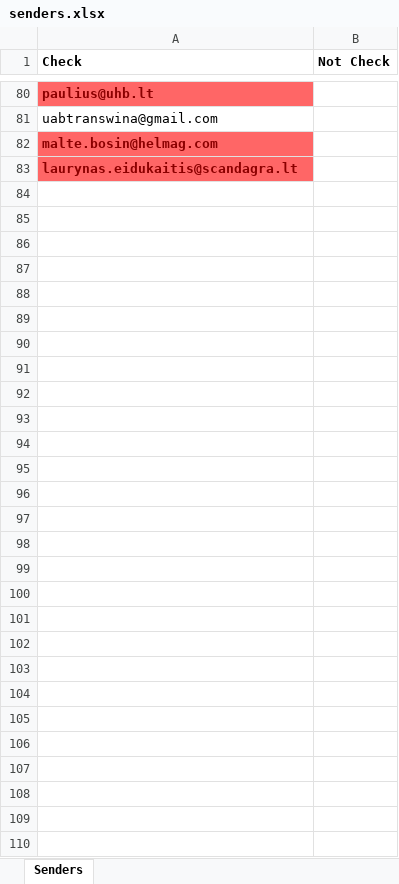
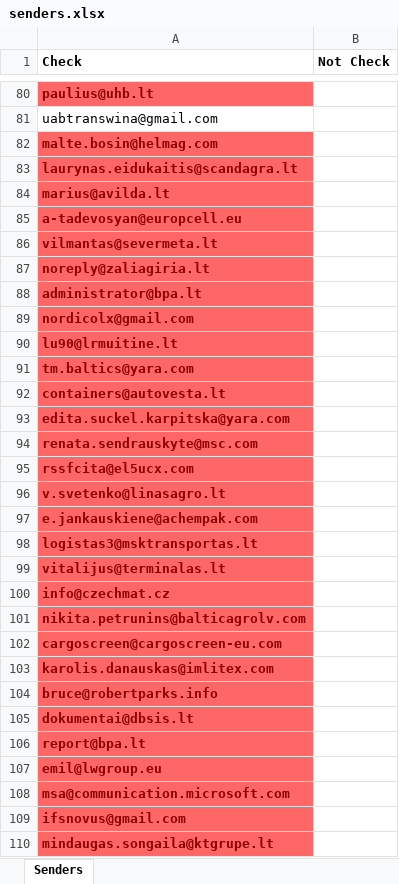
Before and after one commit to TheSkiv/BPAgent, an Excel workbook: config/senders.xlsx, sheet Senders, drawn as a sheet; only a part is shown, gaps mark what is left out; values as stored, in another font and other column widths than the file's, no borders; the diff names each change by its address in the sheet, - before the commit and + after, or states it on an @@ line.

```diff
--- a/config/senders.xlsx (sheet Senders)
+++ b/config/senders.xlsx (sheet Senders)
+row 84: marius@avilda.lt
+row 85: a-tadevosyan@europcell.eu
+row 86: vilmantas@severmeta.lt
+row 87: noreply@zaliagiria.lt
+row 88: administrator@bpa.lt
+row 89: nordicolx@gmail.com
+row 90: lu90@lrmuitine.lt
+row 91: tm.baltics@yara.com
+row 92: containers@autovesta.lt
+row 93: edita.suckel.karpitska@yara.com
+row 94: renata.sendrauskyte@msc.com
+row 95: rssfcita@el5ucx.com
+row 96: v.svetenko@linasagro.lt
+row 97: e.jankauskiene@achempak.com
+row 98: logistas3@msktransportas.lt
+row 99: vitalijus@terminalas.lt
+row 100: info@czechmat.cz
+row 101: nikita.petrunins@balticagrolv.com
+row 102: cargoscreen@cargoscreen-eu.com
+row 103: karolis.danauskas@imlitex.com
+row 104: bruce@robertparks.info
+row 105: dokumentai@dbsis.lt
+row 106: report@bpa.lt
+row 107: emil@lwgroup.eu
+row 108: msa@communication.microsoft.com
+row 109: ifsnovus@gmail.com
+row 110: mindaugas.songaila@ktgrupe.lt
```
Also changed, not shown: 13 other files.
